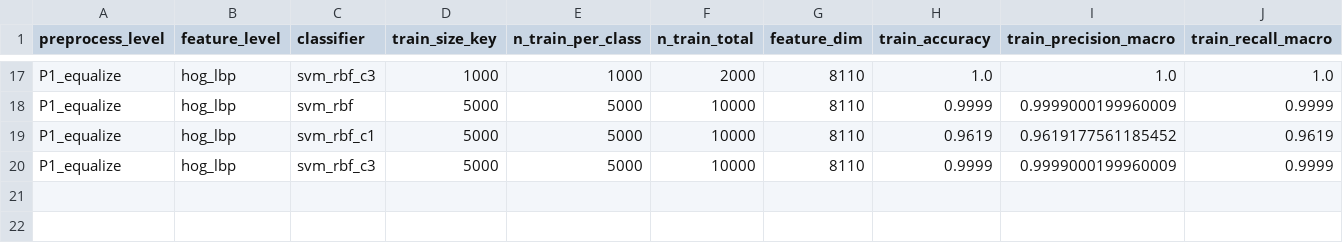
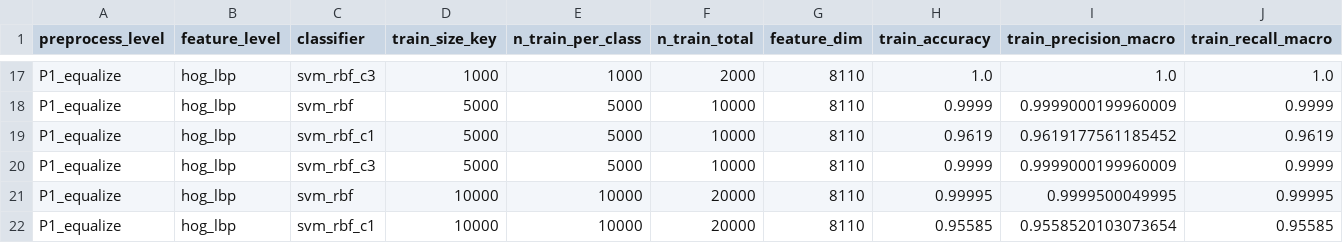
Before and after one commit to aakash-pat04/Cats_and_Dogs, a CSV file: results/chunks/P1_equalize__hog+hog_lbp__svm_rbf+svm_rbf_c1+svm_rbf_c3__80+200+500+1000+5000+10000+max.csv, drawn as a sheet; only a part is shown, gaps mark what is left out; rows hold the shown columns only; the diff names each change by its address in the sheet, - before the commit and + after, or states it on an @@ line.

Commit message:
Add sweep results from Aakashs-MacBook-Pro.local [--preprocess-level P2_denoise --feature-level all --classifiers svm_rbf,svm_rbf_c1,svm_rbf_c3 --svm-max-size 999999]

```diff
--- a/results/chunks/P1_equalize__hog+hog_lbp__svm_rbf+svm_rbf_c1+svm_rbf_c3__80+200+500+1000+5000+10000+max.csv
+++ b/results/chunks/P1_equalize__hog+hog_lbp__svm_rbf+svm_rbf_c1+svm_rbf_c3__80+200+500+1000+5000+10000+max.csv
+row 21: P1_equalize | hog_lbp | svm_rbf | 10000 | 10000 | 20000 | 8110 | 0.99995 | 0.9999500049995 | 0.99995
+row 22: P1_equalize | hog_lbp | svm_rbf_c1 | 10000 | 10000 | 20000 | 8110 | 0.95585 | 0.9558520103073654 | 0.95585
```
Also changed, not shown: 1 other file.
